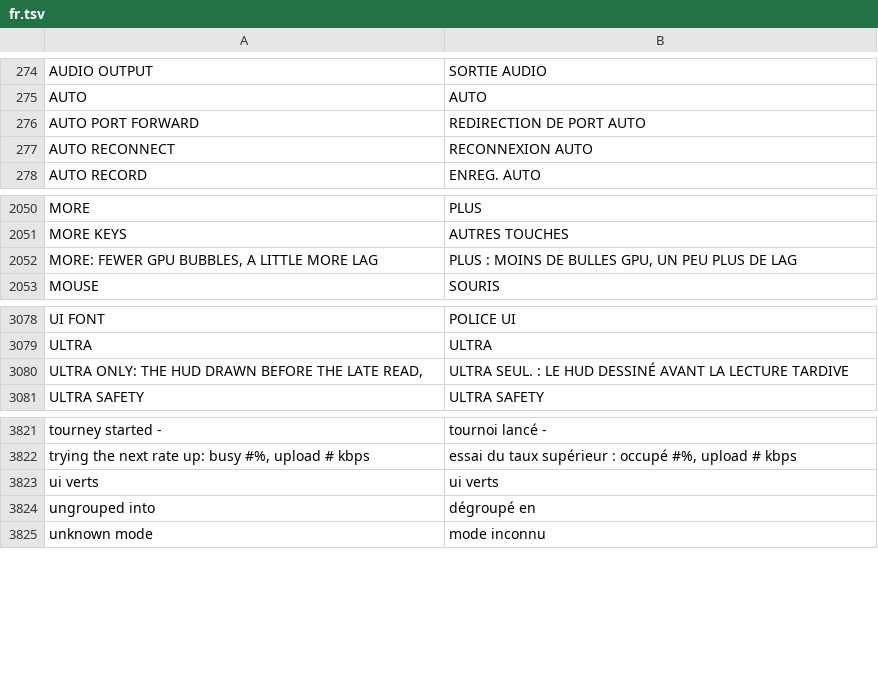
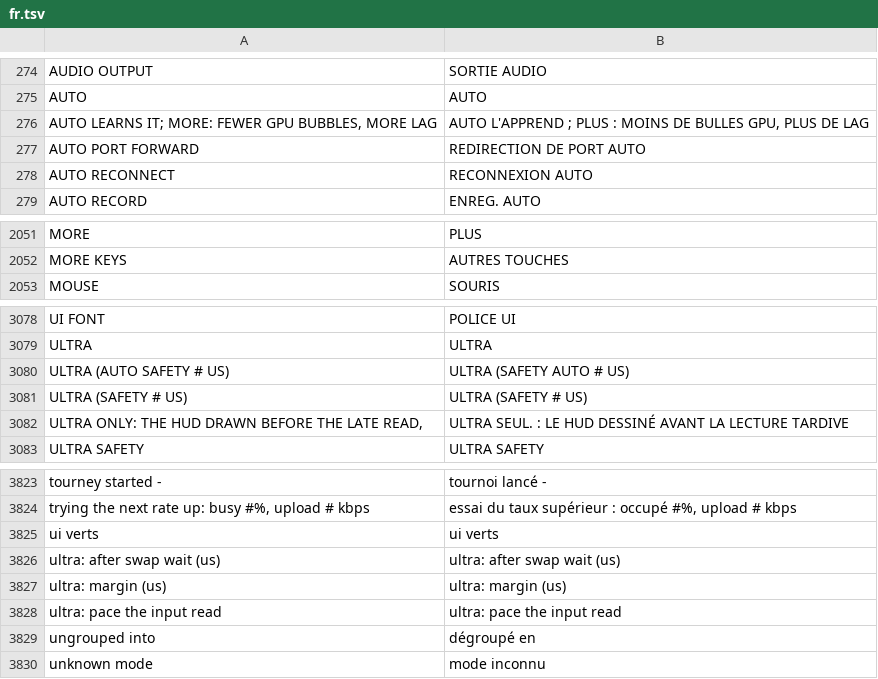
Before and after one commit to floration/quark, a TSV file: assets/lang/fr.tsv, drawn as a sheet; only a part is shown, gaps mark what is left out; removed rows and columns are numbered as before the commit, all else as after; the diff names each change by its address in the sheet, - before the commit and + after, or states it on an @@ line.

```diff
--- a/assets/lang/fr.tsv
+++ b/assets/lang/fr.tsv
+row 276: AUTO LEARNS IT; MORE: FEWER GPU BUBBLES, MORE LAG | AUTO L'APPREND ; PLUS : MOINS DE BULLES GPU, PLUS DE LAG
-row 2052: MORE: FEWER GPU BUBBLES, A LITTLE MORE LAG | PLUS : MOINS DE BULLES GPU, UN PEU PLUS DE LAG
+row 3080: ULTRA (AUTO SAFETY # US) | ULTRA (SAFETY AUTO # US)
+row 3081: ULTRA (SAFETY # US) | ULTRA (SAFETY # US)
+row 3826: ultra: after swap wait (us) | ultra: after swap wait (us)
+row 3827: ultra: margin (us) | ultra: margin (us)
+row 3828: ultra: pace the input read | ultra: pace the input read
```
Also changed, not shown: assets/lang/ja.tsv, assets/lang/ko.tsv, 14 other files.
